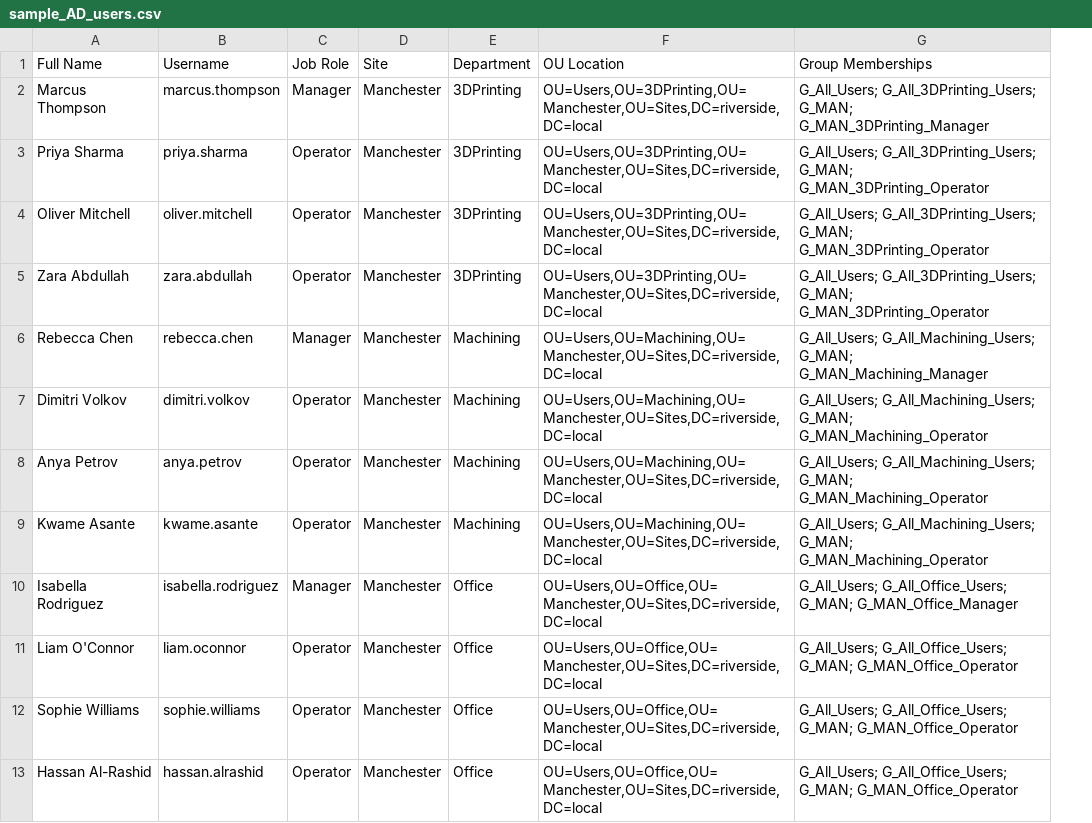
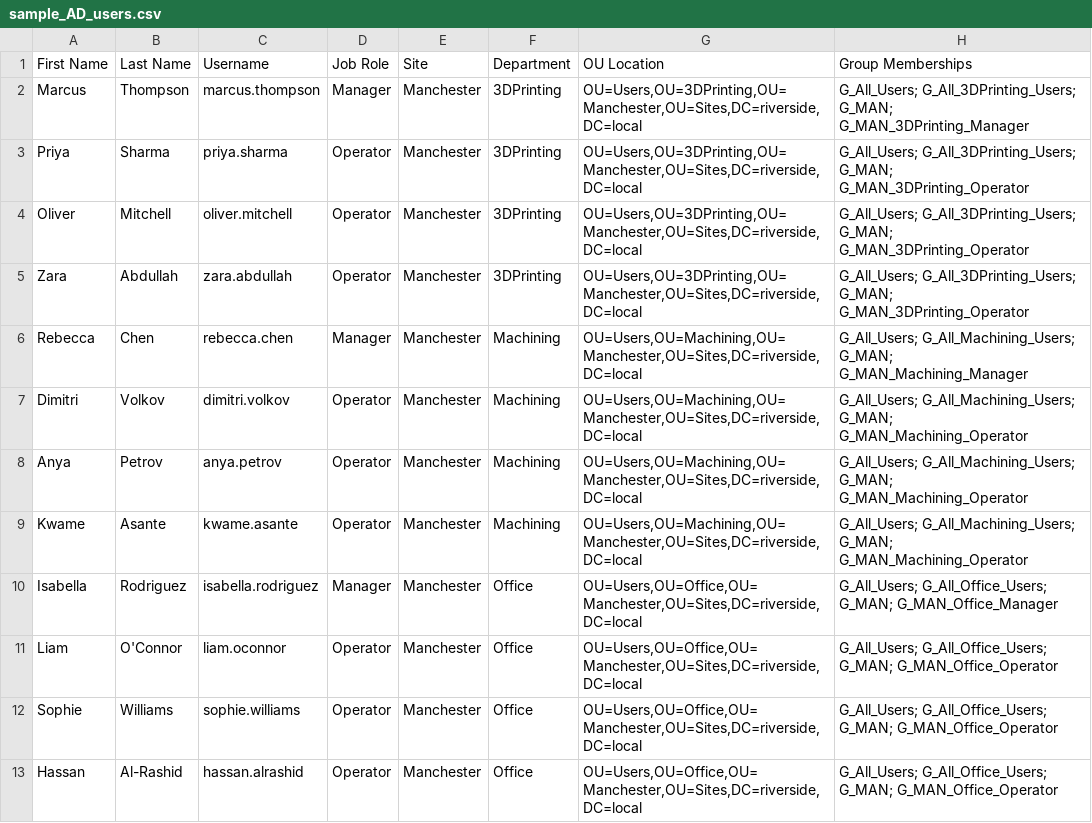
Before and after one commit to Warren8824/RiversideHomeLab, a CSV file: 02-active-directory/sample_AD_users.csv, drawn as a sheet; only a part is shown; removed rows and columns are numbered as before the commit, all else as after; the diff names each change by its address in the sheet, - before the commit and + after, or states it on an @@ line.

Commit message:
Update sample users csv file.

```diff
--- a/02-active-directory/sample_AD_users.csv
+++ b/02-active-directory/sample_AD_users.csv
-column A (Full Name), rows 2-13: Marcus Thompson | Priya Sharma | Oliver Mitchell | Zara Abdullah | Rebecca Chen | Dimitri Volkov | Anya Petrov | Kwame Asante | Isabella Rodriguez | Liam O'Connor | Sophie Williams | Hassan Al-Rashid
+column A (First Name), rows 2-13: Marcus | Priya | Oliver | Zara | Rebecca | Dimitri | Anya | Kwame | Isabella | Liam | Sophie | Hassan
+column B (Last Name), rows 2-13: Thompson | Sharma | Mitchell | Abdullah | Chen | Volkov | Petrov | Asante | Rodriguez | O'Connor | Williams | Al-Rashid
```
Also changed, not shown: 1 other file.
